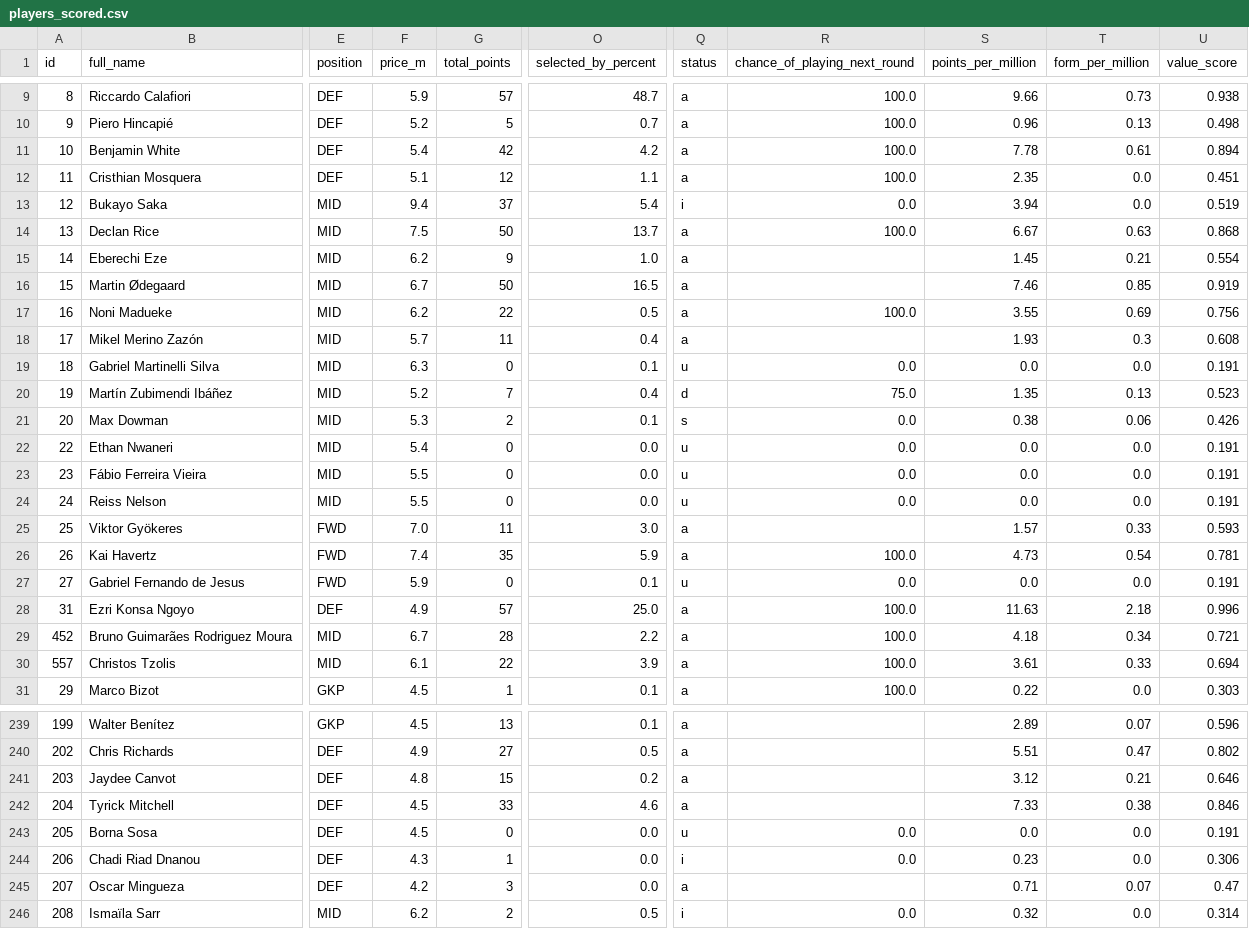
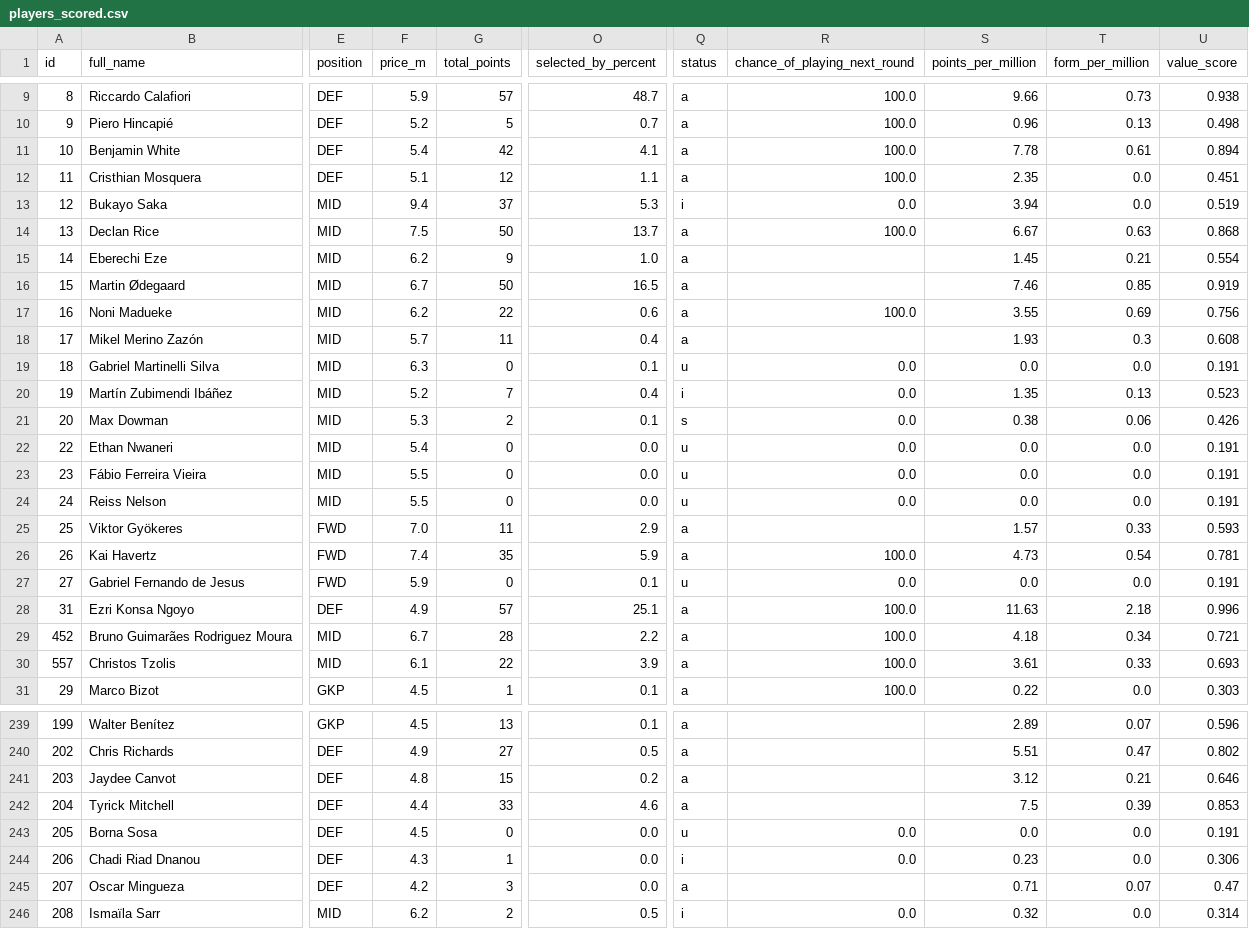
Before and after one commit to SrinathMohanraj/fpl-analytics, a CSV file: data/processed/players_scored.csv, drawn as a sheet; only a part is shown, gaps mark what is left out; the diff covers the shown part only; the diff names each change by its address in the sheet, - before the commit and + after, or states it on an @@ line.

```diff
--- a/data/processed/players_scored.csv
+++ b/data/processed/players_scored.csv
-O11 (selected_by_percent): 4.2
+O11 (selected_by_percent): 4.1
-O13 (selected_by_percent): 5.4
+O13 (selected_by_percent): 5.3
-O17 (selected_by_percent): 0.5
+O17 (selected_by_percent): 0.6
-Q20 (status): d
+Q20 (status): i
-R20 (chance_of_playing_next_round): 75.0
+R20 (chance_of_playing_next_round): 0.0
-O25 (selected_by_percent): 3.0
+O25 (selected_by_percent): 2.9
-O28 (selected_by_percent): 25.0
+O28 (selected_by_percent): 25.1
-U30 (value_score): 0.694
+U30 (value_score): 0.693
-F242 (price_m): 4.5
+F242 (price_m): 4.4
-S242 (points_per_million): 7.33
+S242 (points_per_million): 7.5
-T242 (form_per_million): 0.38
+T242 (form_per_million): 0.39
-U242 (value_score): 0.846
+U242 (value_score): 0.853
```
Also changed, not shown: 81 edited cells elsewhere in this file, data/powerbi/dim_player.csv, 6 other files.
